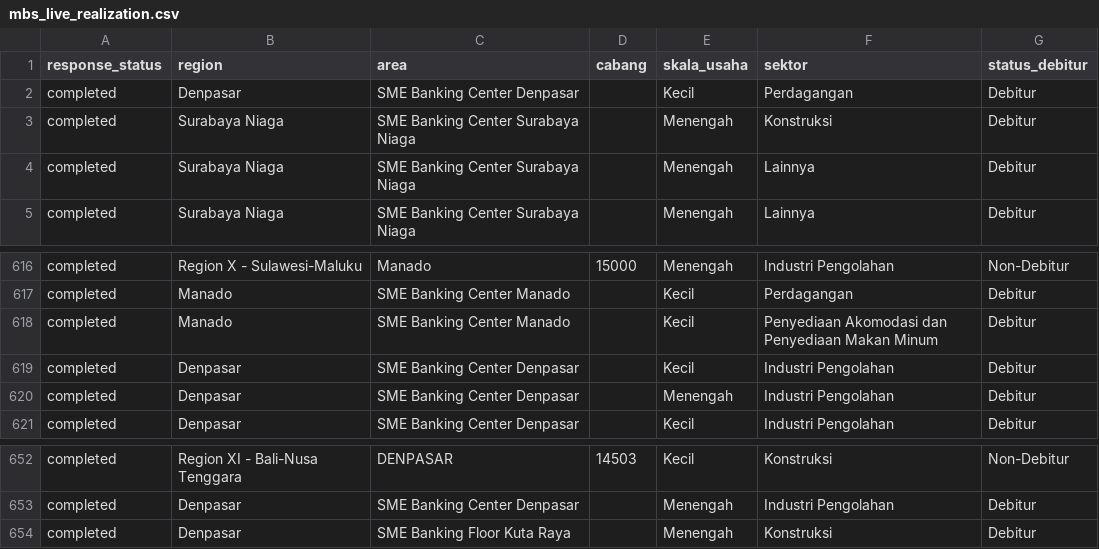
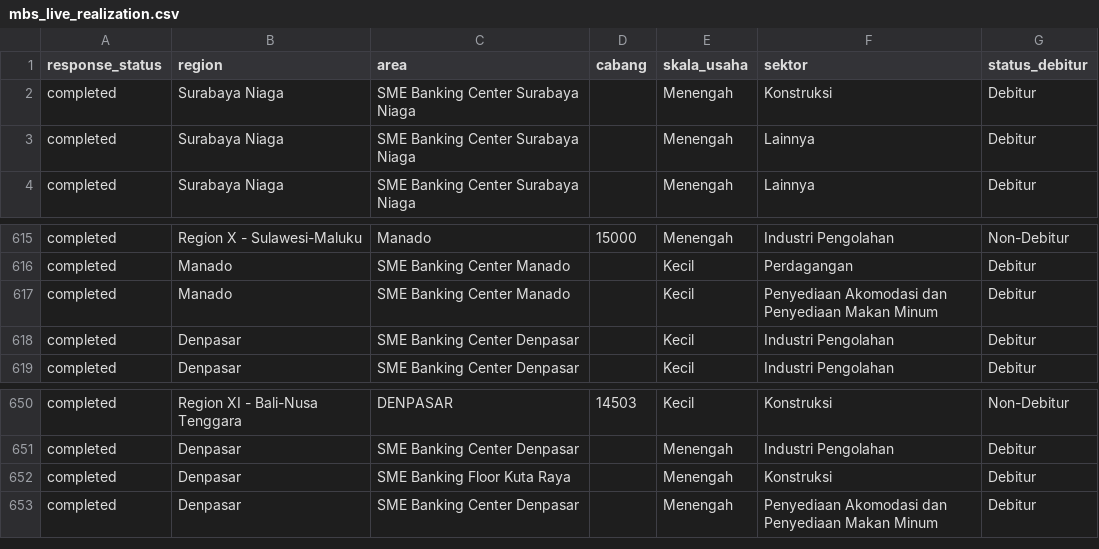
Before and after one commit to yehezkielgemini1/MBS-2026-Tracker, a CSV file: data/mbs_live_realization.csv, drawn as a sheet; only a part is shown, gaps mark what is left out; removed rows and columns are numbered as before the commit, all else as after; the diff names each change by its address in the sheet, - before the commit and + after, or states it on an @@ line.

Commit message:
Auto-refresh data 2026-06-22 14:09 WIB

```diff
--- a/data/mbs_live_realization.csv
+++ b/data/mbs_live_realization.csv
-row 2: completed | Denpasar | SME Banking Center Denpasar |  | Kecil | Perdagangan | Debitur
-row 620: completed | Denpasar | SME Banking Center Denpasar |  | Menengah | Industri Pengolahan | Debitur
+row 653: completed | Denpasar | SME Banking Center Denpasar |  | Menengah | Penyediaan Akomodasi dan Penyediaan Makan Minum | Debitur
```
Also changed, not shown: 1 other file.
